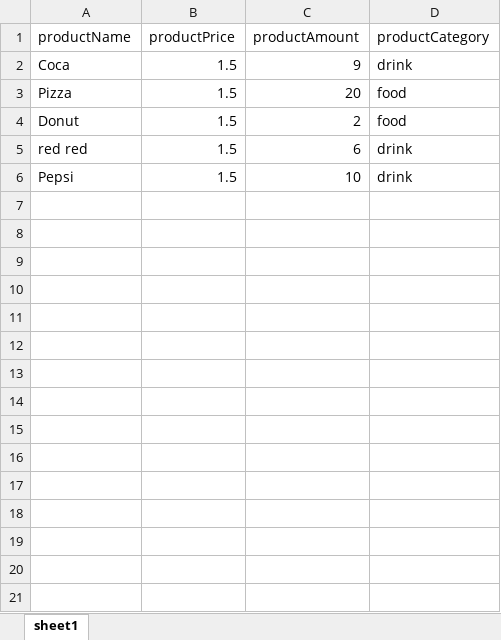
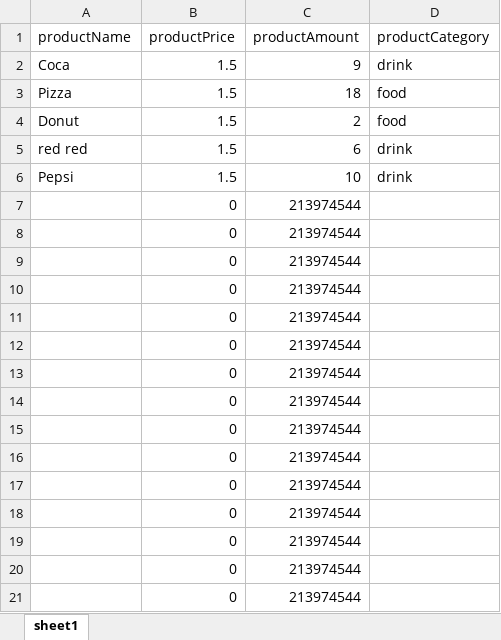
Before and after one commit to 82sak/CPPFInale, an Excel workbook: data/productInfo.xlsx, sheet sheet1, drawn as a sheet; only a part is shown; values as stored, in another font and other column widths than the file's, no borders; the diff covers the shown part only; the diff names each change by its address in the sheet, - before the commit and + after, or states it on an @@ line.

```diff
--- a/data/productInfo.xlsx (sheet sheet1)
+++ b/data/productInfo.xlsx (sheet sheet1)
-C3 (productAmount): 20
+C3 (productAmount): 18
+row 7:  | 0 | 213974544
+row 8:  | 0 | 213974544
+row 9:  | 0 | 213974544
+row 10:  | 0 | 213974544
+row 11:  | 0 | 213974544
+row 12:  | 0 | 213974544
+row 13:  | 0 | 213974544
+row 14:  | 0 | 213974544
+row 15:  | 0 | 213974544
+row 16:  | 0 | 213974544
+row 17:  | 0 | 213974544
+row 18:  | 0 | 213974544
+row 19:  | 0 | 213974544
+row 20:  | 0 | 213974544
+row 21:  | 0 | 213974544
```
Also changed, not shown: 406 added rows elsewhere in this sheet, data/orderInfo.xlsx, data/staffInfo.xlsx, 8 other files.
